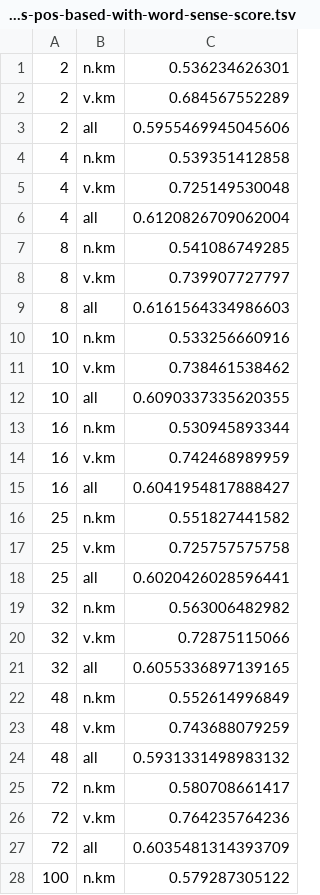
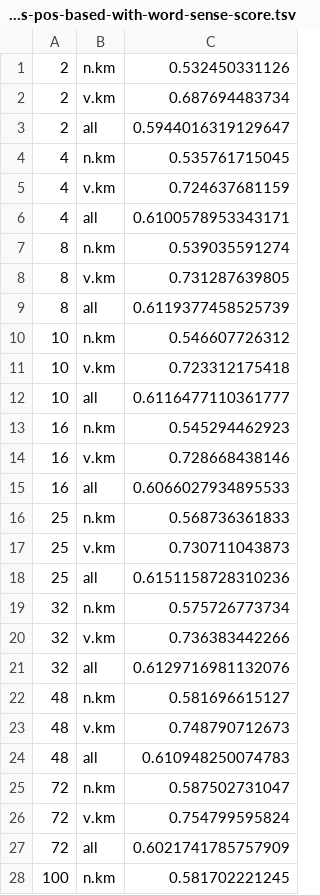
Before and after one commit to osmanbaskaya/wsid, a TSV file: run/s10-test-orig-XYw-Y-kmeans-pos-based-with-word-sense-score.tsv, drawn as a sheet; only a part is shown; the diff covers the shown part only.

```diff
--- a/run/s10-test-orig-XYw-Y-kmeans-pos-based-with-word-sense-score.tsv
+++ b/run/s10-test-orig-XYw-Y-kmeans-pos-based-with-word-sense-score.tsv
@@ -1,28 +1,28 @@
-2	n.km	0.536234626301
-2	v.km	0.684567552289
-2	all	0.5955469945045606
-4	n.km	0.539351412858
-4	v.km	0.725149530048
-4	all	0.6120826709062004
-8	n.km	0.541086749285
-8	v.km	0.739907727797
-8	all	0.6161564334986603
-10	n.km	0.533256660916
-10	v.km	0.738461538462
-10	all	0.6090337335620355
-16	n.km	0.530945893344
-16	v.km	0.742468989959
-16	all	0.6041954817888427
-25	n.km	0.551827441582
-25	v.km	0.725757575758
-25	all	0.6020426028596441
-32	n.km	0.563006482982
-32	v.km	0.72875115066
-32	all	0.6055336897139165
-48	n.km	0.552614996849
-48	v.km	0.743688079259
-48	all	0.5931331498983132
-72	n.km	0.580708661417
-72	v.km	0.764235764236
-72	all	0.6035481314393709
-100	n.km	0.579287305122
+2	n.km	0.532450331126
+2	v.km	0.687694483734
+2	all	0.5944016319129647
+4	n.km	0.535761715045
+4	v.km	0.724637681159
+4	all	0.6100578953343171
+8	n.km	0.539035591274
+8	v.km	0.731287639805
+8	all	0.6119377458525739
+10	n.km	0.546607726312
+10	v.km	0.723312175418
+10	all	0.6116477110361777
+16	n.km	0.545294462923
+16	v.km	0.728668438146
+16	all	0.6066027934895533
+25	n.km	0.568736361833
+25	v.km	0.730711043873
+25	all	0.6151158728310236
+32	n.km	0.575726773734
+32	v.km	0.736383442266
+32	all	0.6129716981132076
+48	n.km	0.581696615127
+48	v.km	0.748790712673
+48	all	0.610948250074783
+72	n.km	0.587502731047
+72	v.km	0.754799595824
+72	all	0.6021741785757909
+100	n.km	0.581702221245
```
Also changed, not shown: 2 edited cells elsewhere in this file, run/s13-test-orig-XYw-Y-kmeans-pos-based-with-word-sense-score.tsv, 8 other files.
